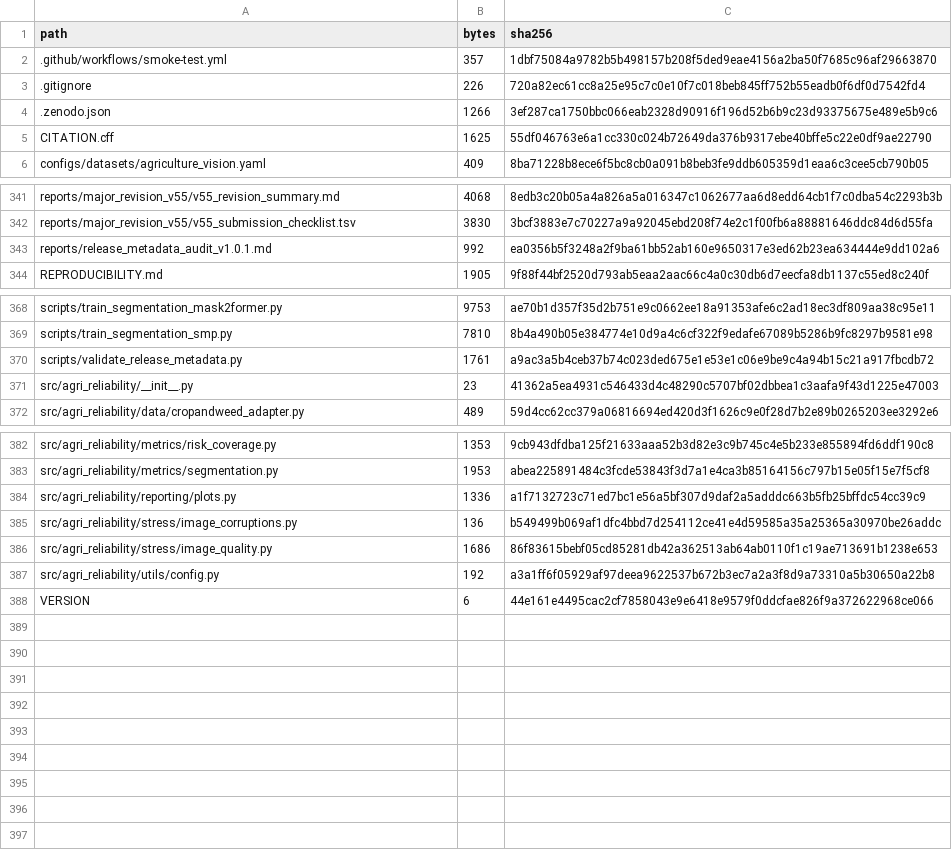
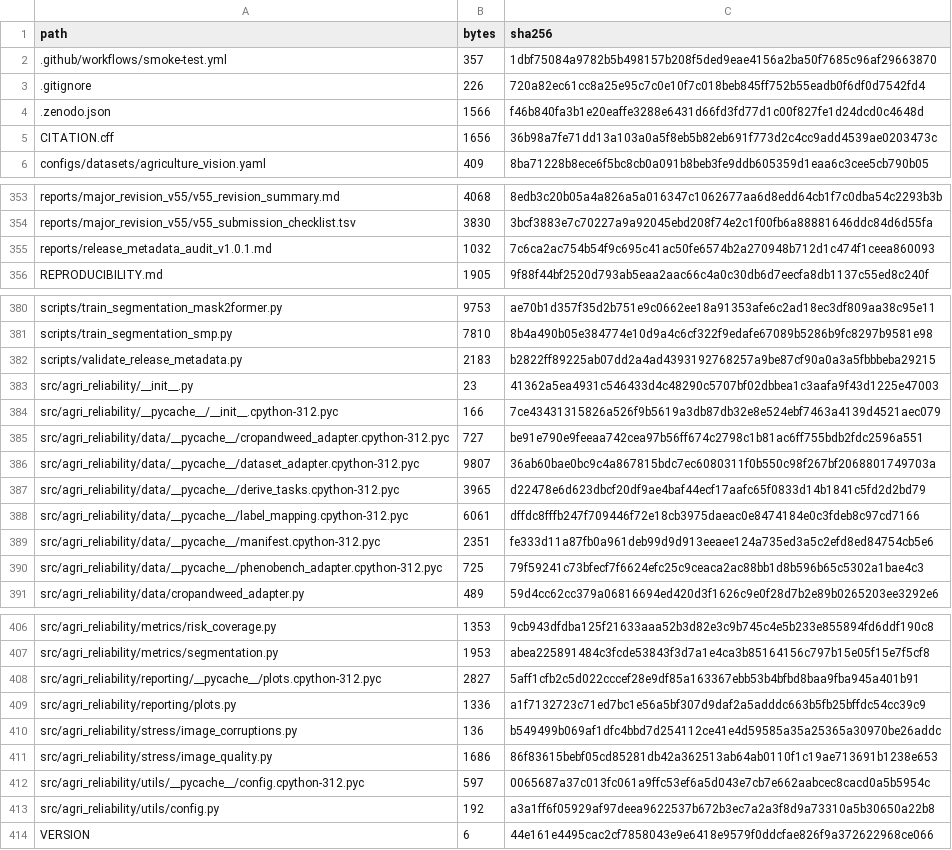
Before and after one commit to Fytap/AgriReliabilityBench, a TSV file: reports/file_manifest.tsv, drawn as a sheet; only a part is shown, gaps mark what is left out; the diff covers the shown part only.

```diff
--- a/reports/file_manifest.tsv
+++ b/reports/file_manifest.tsv
@@ -3,4 +3,4 @@ path	bytes	sha256
 .gitignore	226	720a82ec61cc8a25e95c7c0e10f7c018beb845ff752b55eadb0f6df0d7542fd4
-.zenodo.json	1266	3ef287ca1750bbc066eab2328d90916f196d52b6b9c23d93375675e489e5b9c6
-CITATION.cff	1625	55df046763e6a1cc330c024b72649da376b9317ebe40bffe5c22e0df9ae22790
+.zenodo.json	1566	f46b840fa3b1e20eaffe3288e6431d66fd3fd77d1c00f827fe1d24dcd0c4648d
+CITATION.cff	1656	36b98a7fe71dd13a103a0a5f8eb5b82eb691f773d2c4cc9add4539ae0203473c
 configs/datasets/agriculture_vision.yaml	409	8ba71228b8ece6f5bc8cb0a091b8beb3fe9ddb605359d1eaa6c3cee5cb790b05
@@ -342,3 +354,3 @@ reports/major_revision_v55/v55_revision_summary.md	4068	8edb3c20b05a4a826a5a0163
 reports/major_revision_v55/v55_submission_checklist.tsv	3830	3bcf3883e7c70227a9a92045ebd208f74e2c1f00fb6a88881646ddc84d6d55fa
-reports/release_metadata_audit_v1.0.1.md	992	ea0356b5f3248a2f9ba61bb52ab160e9650317e3ed62b23ea634444e9dd102a6
+reports/release_metadata_audit_v1.0.1.md	1032	7c6ca2ac754b54f9c695c41ac50fe6574b2a270948b712d1c474f1ceea860093
 REPRODUCIBILITY.md	1905	9f88f44bf2520d793ab5eaa2aac66c4a0c30db6d7eecfa8db1137c55ed8c240f
@@ -369,4 +381,11 @@ scripts/train_segmentation_mask2former.py	9753	ae70b1d357f35d2b751e9c0662ee18a91
 scripts/train_segmentation_smp.py	7810	8b4a490b05e384774e10d9a4c6cf322f9edafe67089b5286b9fc8297b9581e98
-scripts/validate_release_metadata.py	1761	a9ac3a5b4ceb37b74c023ded675e1e53e1c06e9be9c4a94b15c21a917fbcdb72
+scripts/validate_release_metadata.py	2183	b2822ff89225ab07dd2a4ad4393192768257a9be87cf90a0a3a5fbbbeba29215
 src/agri_reliability/__init__.py	23	41362a5ea4931c546433d4c48290c5707bf02dbbea1c3aafa9f43d1225e47003
+src/agri_reliability/__pycache__/__init__.cpython-312.pyc	166	7ce43431315826a526f9b5619a3db87db32e8e524ebf7463a4139d4521aec079
+src/agri_reliability/data/__pycache__/cropandweed_adapter.cpython-312.pyc	727	be91e790e9feeaa742cea97b56ff674c2798c1b81ac6ff755bdb2fdc2596a551
+src/agri_reliability/data/__pycache__/dataset_adapter.cpython-312.pyc	9807	36ab60bae0bc9c4a867815bdc7ec6080311f0b550c98f267bf2068801749703a
+src/agri_reliability/data/__pycache__/derive_tasks.cpython-312.pyc	3965	d22478e6d623dbcf20df9ae4baf44ecf17aafc65f0833d14b1841c5fd2d2bd79
+src/agri_reliability/data/__pycache__/label_mapping.cpython-312.pyc	6061	dffdc8fffb247f709446f72e18cb3975daeac0e8474184e0c3fdeb8c97cd7166
+src/agri_reliability/data/__pycache__/manifest.cpython-312.pyc	2351	fe333d11a87fb0a961deb99d9d913eeaee124a735ed3a5c2efd8ed84754cb5e6
+src/agri_reliability/data/__pycache__/phenobench_adapter.cpython-312.pyc	725	79f59241c73bfecf7f6624efc25c9ceaca2ac88bb1d8b596b65c5302a1bae4c3
 src/agri_reliability/data/cropandweed_adapter.py	489	59d4cc62cc379a06816694ed420d3f1626c9e0f28d7b2e89b0265203ee3292e6
@@ -383,2 +407,3 @@ src/agri_reliability/metrics/risk_coverage.py	1353	9cb943dfdba125f21633aaa52b3d8
 src/agri_reliability/metrics/segmentation.py	1953	abea225891484c3fcde53843f3d7a1e4ca3b85164156c797b15e05f15e7f5cf8
+src/agri_reliability/reporting/__pycache__/plots.cpython-312.pyc	2827	5aff1cfb2c5d022cccef28e9df85a163367ebb53b4bfbd8baa9fba945a401b91
 src/agri_reliability/reporting/plots.py	1336	a1f7132723c71ed7bc1e56a5bf307d9daf2a5adddc663b5fb25bffdc54cc39c9
@@ -386,2 +411,3 @@ src/agri_reliability/stress/image_corruptions.py	136	b549499b069af1dfc4bbd7d2541
 src/agri_reliability/stress/image_quality.py	1686	86f83615bebf05cd85281db42a362513ab64ab0110f1c19ae713691b1238e653
+src/agri_reliability/utils/__pycache__/config.cpython-312.pyc	597	0065687a37c013fc061a9ffc53ef6a5d043e7cb7e662aabcec8cacd0a5b5954c
 src/agri_reliability/utils/config.py	192	a3a1ff6f05929af97deea9622537b672b3ec7a2a3f8d9a73310a5b30650a22b8
```
Also changed, not shown: 17 added rows and 8 edited cells elsewhere in this file, 9 other files.
